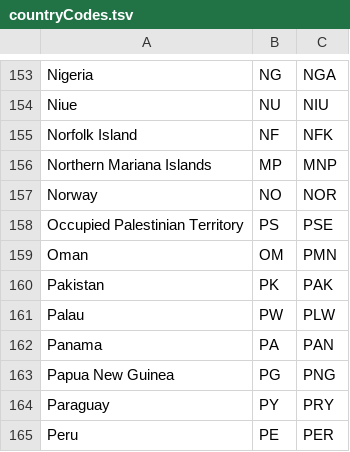
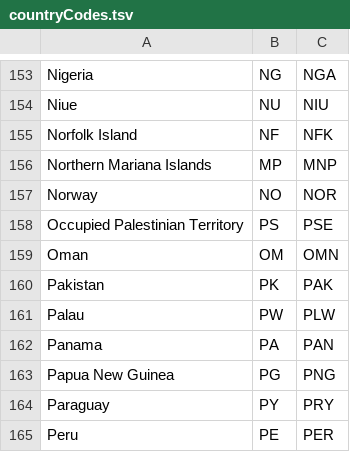
Before and after one commit to weso/wiFetcher, a TSV file: src/main/resources/files/countryCodes.tsv, drawn as a sheet; only a part is shown, gaps mark what is left out.

Commit message:
Add changes to load new excel templates

```diff
--- a/src/main/resources/files/countryCodes.tsv
+++ b/src/main/resources/files/countryCodes.tsv
@@ -158,3 +158,3 @@ Norway	NO	NOR
 Occupied Palestinian Territory	PS	PSE
-Oman	OM	PMN
+Oman	OM	OMN
 Pakistan	PK	PAK
```
Also changed, not shown: 34 other files.
